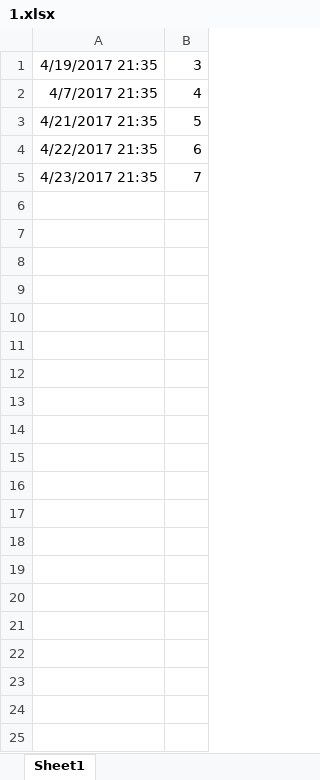
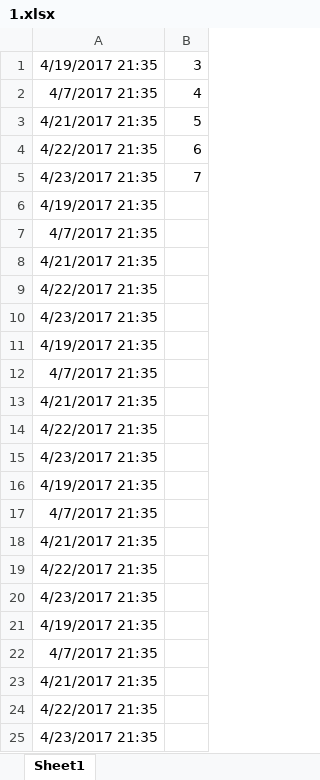
Before and after one commit to chasays/summaryClock, an Excel workbook: 1.xlsx, sheet Sheet1, drawn as a sheet; only a part is shown; values as stored, in another font and other column widths than the file's, no borders; the diff covers the shown part only; the diff names each change by its address in the sheet, - before the commit and + after, or states it on an @@ line.

```diff
--- a/1.xlsx (sheet Sheet1)
+++ b/1.xlsx (sheet Sheet1)
+row 6: 4/19/2017 21:35
+row 7: 4/7/2017 21:35
+row 8: 4/21/2017 21:35
+row 9: 4/22/2017 21:35
+row 10: 4/23/2017 21:35
+row 11: 4/19/2017 21:35
+row 12: 4/7/2017 21:35
+row 13: 4/21/2017 21:35
+row 14: 4/22/2017 21:35
+row 15: 4/23/2017 21:35
+row 16: 4/19/2017 21:35
+row 17: 4/7/2017 21:35
+row 18: 4/21/2017 21:35
+row 19: 4/22/2017 21:35
+row 20: 4/23/2017 21:35
+row 21: 4/19/2017 21:35
+row 22: 4/7/2017 21:35
+row 23: 4/21/2017 21:35
+row 24: 4/22/2017 21:35
+row 25: 4/23/2017 21:35
```
Also changed, not shown: 73 added rows elsewhere in this sheet, 1 other file.
